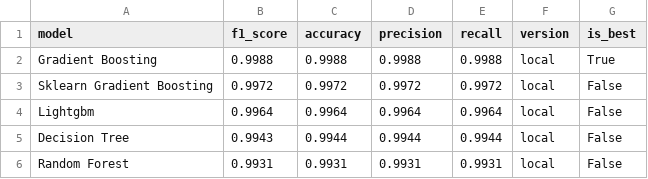
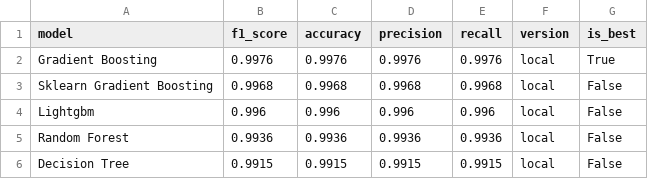
Before and after one commit to saqibahmadsiddiqui/aqi-forecasting-system, a CSV file: data/processed/model_comparison.csv, drawn as a sheet.

```diff
--- a/data/processed/model_comparison.csv
+++ b/data/processed/model_comparison.csv
@@ -1,6 +1,6 @@
 model,f1_score,accuracy,precision,recall,version,is_best
-Gradient Boosting,0.9988,0.9988,0.9988,0.9988,local,True
-Sklearn Gradient Boosting,0.9972,0.9972,0.9972,0.9972,local,False
-Lightgbm,0.9964,0.9964,0.9964,0.9964,local,False
-Decision Tree,0.9943,0.9944,0.9944,0.9944,local,False
-Random Forest,0.9931,0.9931,0.9931,0.9931,local,False
+Gradient Boosting,0.9976,0.9976,0.9976,0.9976,local,True
+Sklearn Gradient Boosting,0.9968,0.9968,0.9968,0.9968,local,False
+Lightgbm,0.996,0.996,0.996,0.996,local,False
+Random Forest,0.9936,0.9936,0.9936,0.9936,local,False
+Decision Tree,0.9915,0.9915,0.9915,0.9915,local,False
```
Also changed, not shown: data/processed/latest_predictions.csv.
